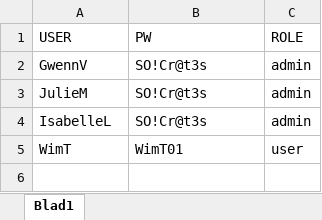
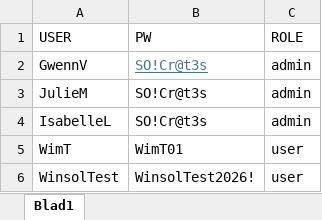
Before and after one commit to Winsol-Belgie/Winsol-Socrates, an Excel workbook: USERS.xlsx, sheet Blad1, drawn as a sheet; values as stored, in another font and other column widths than the file's, no borders; the diff names each change by its address in the sheet, - before the commit and + after, or states it on an @@ line.

```diff
--- a/USERS.xlsx (sheet Blad1)
+++ b/USERS.xlsx (sheet Blad1)
@@ B2 underline: off → on, text colour: black → #467886 @@
+row 6: WinsolTest | WinsolTest2026! | user
```
Also changed, not shown: SCREEN_PRODUCTSTORING.xlsx, 2 other files.
